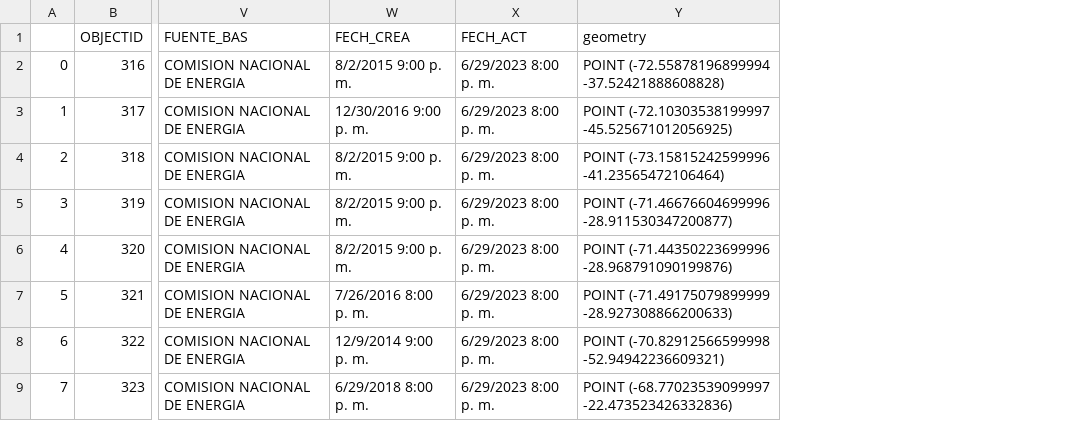
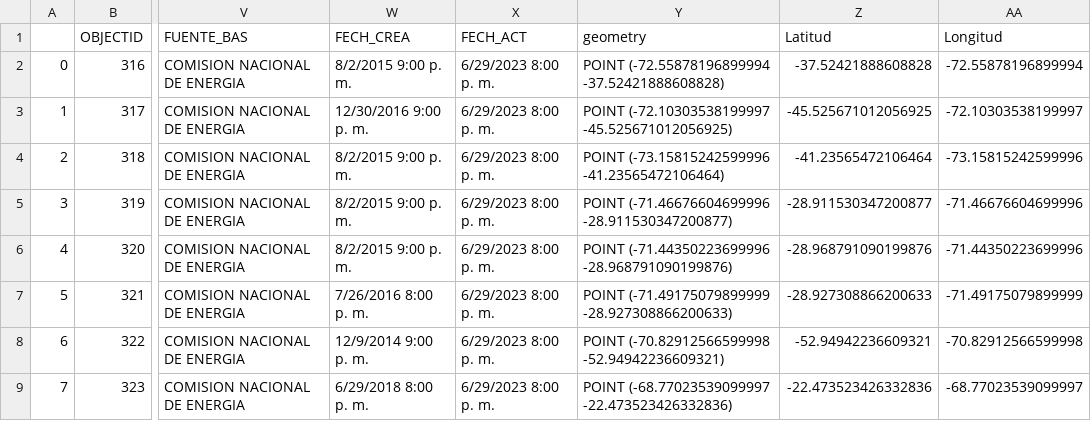
Before and after one commit to nicoAllendes-SAS/Databases_CIP, a CSV file: zipfolder_generacion/DF_wind.csv, drawn as a sheet; only a part is shown, gaps mark what is left out; the diff names each change by its address in the sheet, - before the commit and + after, or states it on an @@ line.

```diff
--- a/zipfolder_generacion/DF_wind.csv
+++ b/zipfolder_generacion/DF_wind.csv
+column Z (Latitud), rows 2-9: -37.52421888608828 | -45.525671012056925 | -41.23565472106464 | -28.911530347200877 | -28.968791090199876 | -28.927308866200633 | -52.94942236609321 | -22.473523426332836
+column AA (Longitud), rows 2-9: -72.55878196899994 | -72.10303538199997 | -73.15815242599996 | -71.46676604699996 | -71.44350223699996 | -71.49175079899999 | -70.82912566599998 | -68.77023539099997
```
Also changed, not shown: 1 other file.
